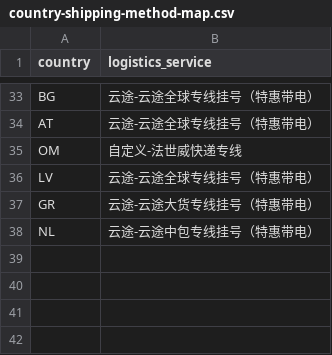
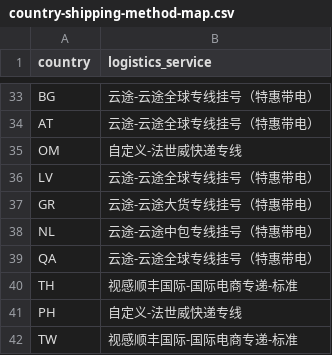
Before and after one commit to changxinru/shopify-kingdee-automation, a CSV file: data/country-shipping-method-map.csv, drawn as a sheet; only a part is shown, gaps mark what is left out.

```diff
--- a/data/country-shipping-method-map.csv
+++ b/data/country-shipping-method-map.csv
@@ -38 +38,5 @@ GR,云途-云途大货专线挂号（特惠带电）
 NL,云途-云途中包专线挂号（特惠带电）
+QA,云途-云途全球专线挂号（特惠带电）
+TH,视感顺丰国际-国际电商专递-标准
+PH,自定义-法世威快递专线
+TW,视感顺丰国际-国际电商专递-标准
```
Also changed, not shown: 4 other files.
